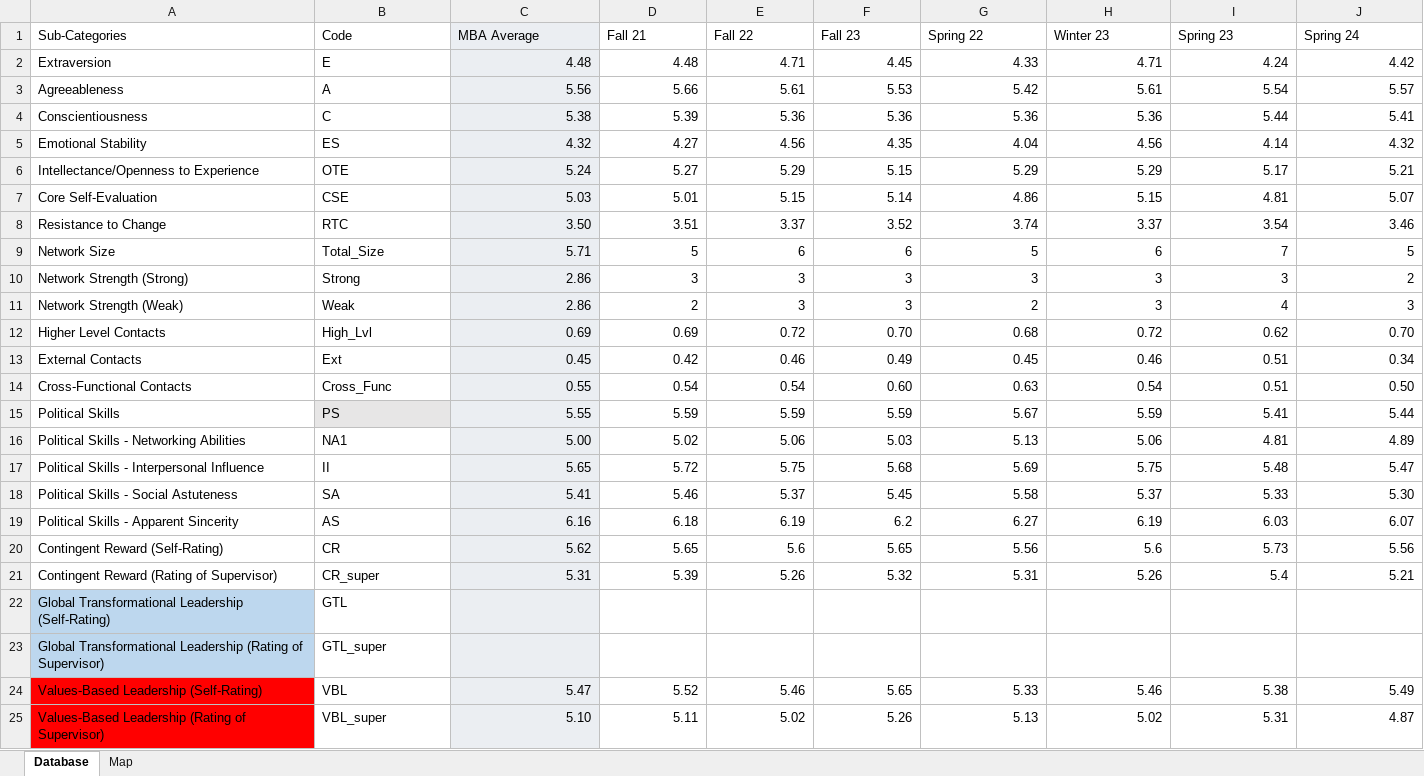
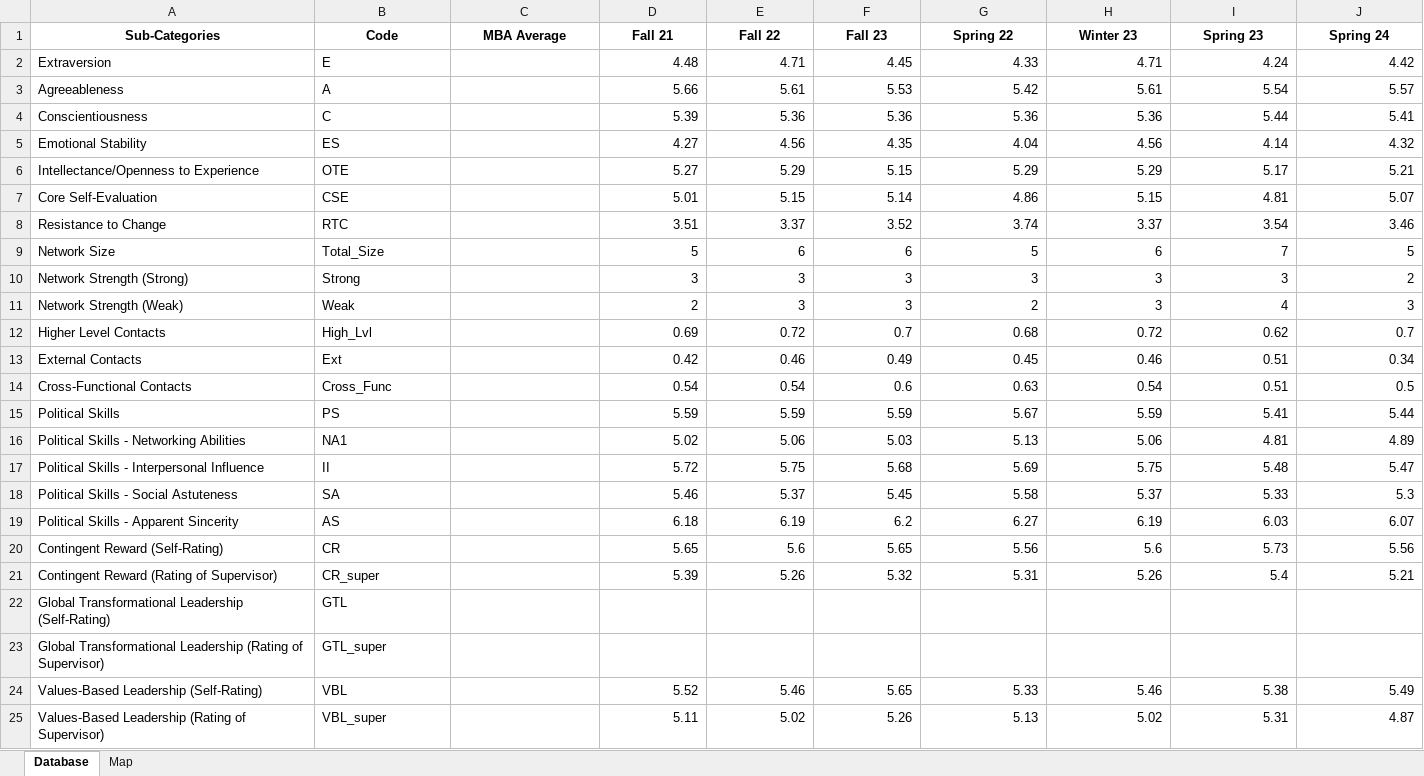
Before and after one commit to invcble/LeBow-MBA, an Excel workbook: Database_Map - Copy.xlsx, sheet Database, drawn as a sheet; only a part is shown; values as stored, in another font and other column widths than the file's, no borders; the diff covers the shown part only; the diff names each change by its address in the sheet, - before the commit and + after, or states it on an @@ line.

```diff
--- a/Database_Map - Copy.xlsx (sheet Database)
+++ b/Database_Map - Copy.xlsx (sheet Database)
@@ A1:J1 bold: off → on, alignment: left → center @@
-C1:C25 fill: #EBEEF2
+C1:C25 fill: none
-C2 (MBA Average): 4.48
+C2 (MBA Average): (empty)
-C3 (MBA Average): 5.56
+C3 (MBA Average): (empty)
-C4 (MBA Average): 5.38
+C4 (MBA Average): (empty)
-C5 (MBA Average): 4.32
+C5 (MBA Average): (empty)
-C6 (MBA Average): 5.24
+C6 (MBA Average): (empty)
-C7 (MBA Average): 5.03
+C7 (MBA Average): (empty)
-C8 (MBA Average): 3.50
+C8 (MBA Average): (empty)
-C9 (MBA Average): 5.71
+C9 (MBA Average): (empty)
-C10:C11 (MBA Average): 2.86
+C10:C11 (MBA Average): (empty)
-C12 (MBA Average): 0.69
+C12 (MBA Average): (empty)
-F12 (Fall 23): 0.70
+F12 (Fall 23): 0.7
-J12 (Spring 24): 0.70
+J12 (Spring 24): 0.7
-C13 (MBA Average): 0.45
+C13 (MBA Average): (empty)
-C14 (MBA Average): 0.55
+C14 (MBA Average): (empty)
-F14 (Fall 23): 0.60
+F14 (Fall 23): 0.6
-J14 (Spring 24): 0.50
+J14 (Spring 24): 0.5
-B15 fill: #E7E6E6
+B15 fill: none
-C15 (MBA Average): 5.55
+C15 (MBA Average): (empty)
-C16 (MBA Average): 5.00
+C16 (MBA Average): (empty)
-C17 (MBA Average): 5.65
+C17 (MBA Average): (empty)
-C18 (MBA Average): 5.41
+C18 (MBA Average): (empty)
-J18 (Spring 24): 5.30
+J18 (Spring 24): 5.3
-C19 (MBA Average): 6.16
+C19 (MBA Average): (empty)
-C20 (MBA Average): 5.62
+C20 (MBA Average): (empty)
-C21 (MBA Average): 5.31
+C21 (MBA Average): (empty)
-A22:A23 fill: #BDD7EE
+A22:A23 fill: none
-A24:A25 fill: #FF0000
+A24:A25 fill: none
-C24 (MBA Average): 5.47
+C24 (MBA Average): (empty)
-C25 (MBA Average): 5.10
+C25 (MBA Average): (empty)
```
Also changed, not shown: 39 edited cells and cell formats elsewhere in this sheet, sheet Map, Database_Map.xlsx, 7 other files.
